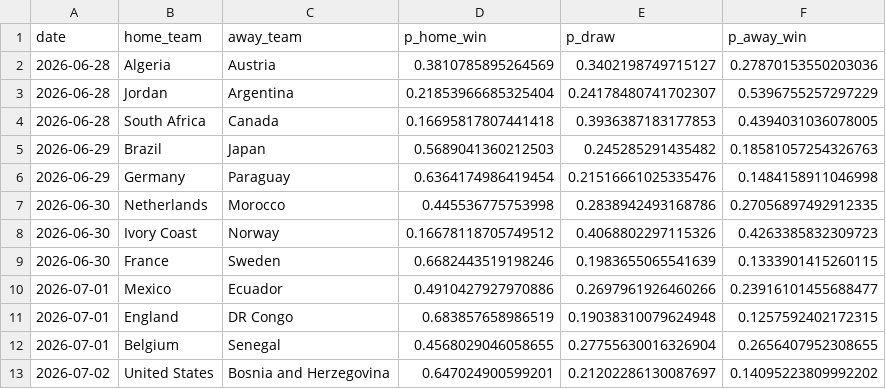
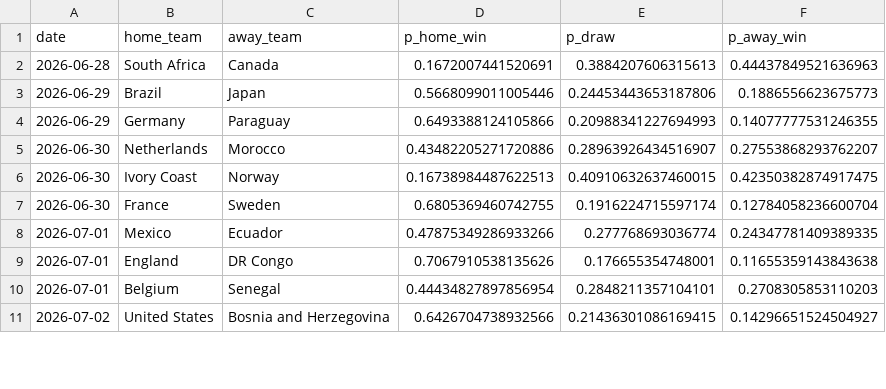
Before and after one commit to adamhicks99/tabpfn-football-predictions, a CSV file: artifacts/round_of_32/submission_tabpfn_odds.csv, drawn as a sheet; only a part is shown; the diff covers the shown part only.

```diff
--- a/artifacts/round_of_32/submission_tabpfn_odds.csv
+++ b/artifacts/round_of_32/submission_tabpfn_odds.csv
@@ -1,13 +1,11 @@
 date,home_team,away_team,p_home_win,p_draw,p_away_win
-2026-06-28,Algeria,Austria,0.3810785895264569,0.3402198749715127,0.27870153550203036
-2026-06-28,Jordan,Argentina,0.21853966685325404,0.24178480741702307,0.5396755257297229
-2026-06-28,South Africa,Canada,0.16695817807441418,0.3936387183177853,0.4394031036078005
-2026-06-29,Brazil,Japan,0.5689041360212503,0.245285291435482,0.18581057254326763
-2026-06-29,Germany,Paraguay,0.6364174986419454,0.21516661025335476,0.1484158911046998
-2026-06-30,Netherlands,Morocco,0.445536775753998,0.2838942493168786,0.27056897492912335
-2026-06-30,Ivory Coast,Norway,0.16678118705749512,0.4068802297115326,0.4263385832309723
-2026-06-30,France,Sweden,0.6682443519198246,0.1983655065541639,0.1333901415260115
-2026-07-01,Mexico,Ecuador,0.4910427927970886,0.2697961926460266,0.23916101455688477
-2026-07-01,England,DR Congo,0.683857658986519,0.19038310079624948,0.1257592402172315
-2026-07-01,Belgium,Senegal,0.4568029046058655,0.27755630016326904,0.2656407952308655
-2026-07-02,United States,Bosnia and Herzegovina,0.647024900599201,0.21202286130087697,0.14095223809992202
+2026-06-28,South Africa,Canada,0.1672007441520691,0.3884207606315613,0.44437849521636963
+2026-06-29,Brazil,Japan,0.5668099011005446,0.24453443653187806,0.1886556623675773
+2026-06-29,Germany,Paraguay,0.6493388124105866,0.20988341227694993,0.14077777531246355
+2026-06-30,Netherlands,Morocco,0.43482205271720886,0.28963926434516907,0.27553868293762207
+2026-06-30,Ivory Coast,Norway,0.16738984487622513,0.40910632637460015,0.42350382874917475
+2026-06-30,France,Sweden,0.6805369460742755,0.1916224715597174,0.12784058236600704
+2026-07-01,Mexico,Ecuador,0.47875349286933266,0.277768693036774,0.24347781409389335
+2026-07-01,England,DR Congo,0.7067910538135626,0.176655354748001,0.11655359143843638
+2026-07-01,Belgium,Senegal,0.44434827897856954,0.2848211357104101,0.2708305853110203
+2026-07-02,United States,Bosnia and Herzegovina,0.6426704738932566,0.21436301086169415,0.14296651524504927
```
Also changed, not shown: 2 added rows and 12 edited cells elsewhere in this file, artifacts/round_of_32/market_baseline.csv, 5 other files.
